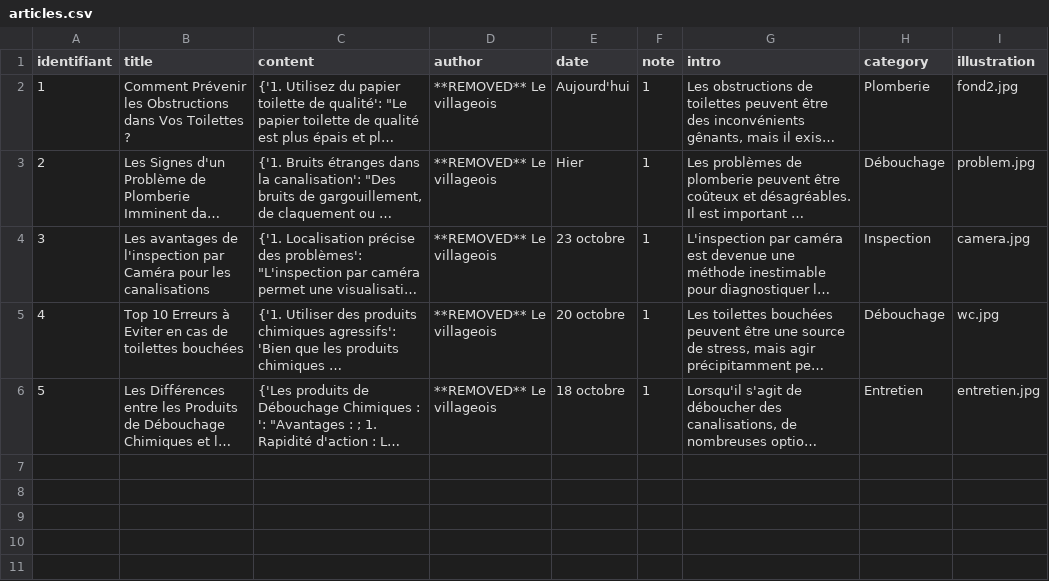
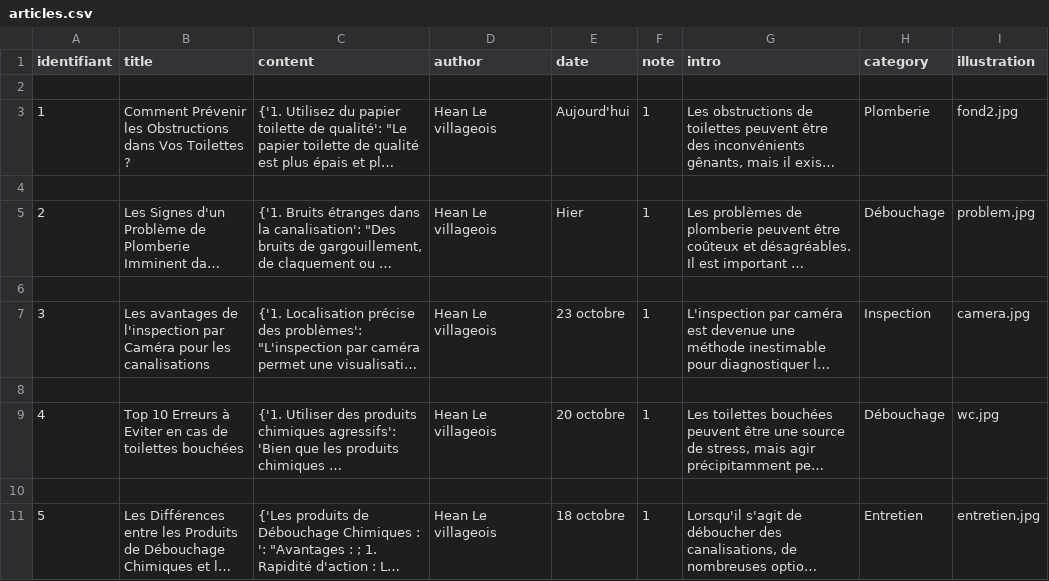
Before and after one commit to jhabaa/DebouchTout-by-TDB, a CSV file: articles.csv, drawn as a sheet; long unchanged cells end in …; addresses are those after the commit; the diff names each change by its address in the sheet, - before the commit and + after, or states it on an @@ line.

```diff
--- a/articles.csv
+++ b/articles.csv
+row 2: (empty)
-D3 (author): **REMOVED** Le villageois
+D3 (author): Hean Le villageois
+row 4: (empty)
-D5 (author): **REMOVED** Le villageois
+D5 (author): Hean Le villageois
+row 6: (empty)
-D7 (author): **REMOVED** Le villageois
+D7 (author): Hean Le villageois
+row 8: (empty)
-D9 (author): **REMOVED** Le villageois
+D9 (author): Hean Le villageois
+row 10: (empty)
-D11 (author): **REMOVED** Le villageois
+D11 (author): Hean Le villageois
```
Also changed, not shown: 9 other files.
